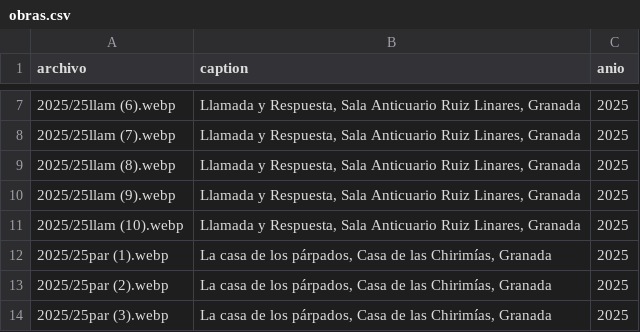
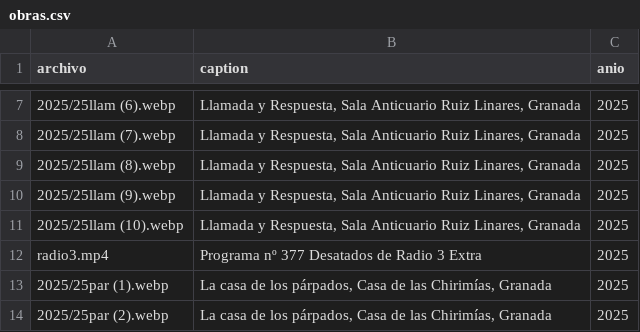
Before and after one commit to cmarquesm/portfolio-simon-zabell, a CSV file: obras.csv, drawn as a sheet; only a part is shown, gaps mark what is left out; the shorter side is filled out with more unchanged rows; the diff names each change by its address in the sheet, - before the commit and + after, or states it on an @@ line.

Commit message:
Añadido video radio3

```diff
--- a/obras.csv
+++ b/obras.csv
+row 12: radio3.mp4 | Programa nº 377 Desatados de Radio 3 Extra | 2025
```
Also changed, not shown: 2 other files.
